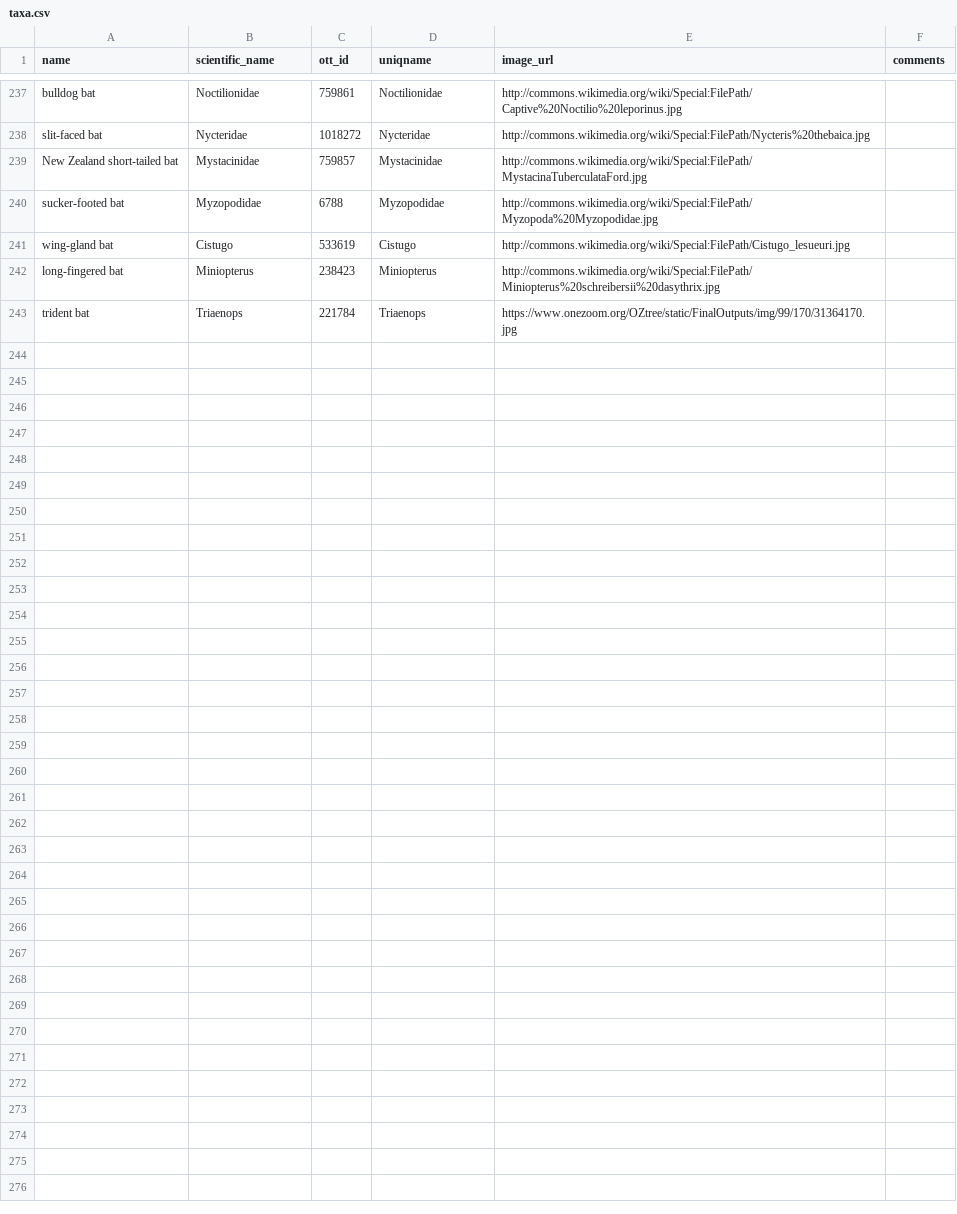
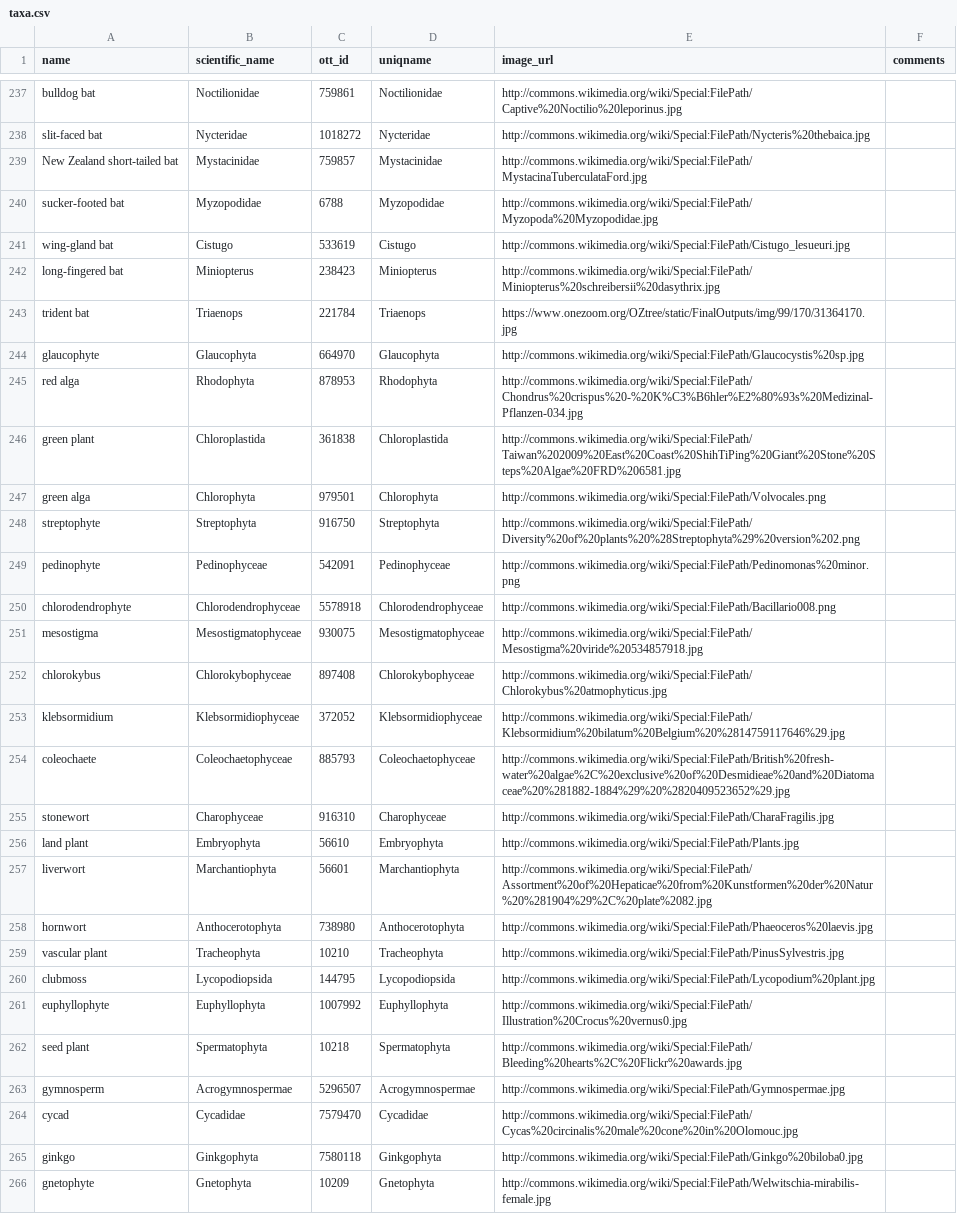
Before and after one commit to jacksonloper/catbunnyrailroad, a CSV file: taxa.csv, drawn as a sheet; only a part is shown, gaps mark what is left out; the diff names each change by its address in the sheet, - before the commit and + after, or states it on an @@ line.

```diff
--- a/taxa.csv
+++ b/taxa.csv
+row 244: glaucophyte | Glaucophyta | 664970 | Glaucophyta | http://commons.wikimedia.org/wiki/Special:FilePath/Glaucocystis%20sp.jpg
+row 245: red alga | Rhodophyta | 878953 | Rhodophyta | http://commons.wikimedia.org/wiki/Special:FilePath/Chondrus%20crispus%20-%20K%C3%B6hler%E2%80%93s%20Medizinal-Pflanzen-034.jpg
+row 246: green plant | Chloroplastida | 361838 | Chloroplastida | http://commons.wikimedia.org/wiki/Special:FilePath/Taiwan%202009%20East%20Coast%20ShihTiPing%20Giant%20Stone%20Steps%20Algae%20FRD%206581.jpg
+row 247: green alga | Chlorophyta | 979501 | Chlorophyta | http://commons.wikimedia.org/wiki/Special:FilePath/Volvocales.png
+row 248: streptophyte | Streptophyta | 916750 | Streptophyta | http://commons.wikimedia.org/wiki/Special:FilePath/Diversity%20of%20plants%20%28Streptophyta%29%20version%202.png
+row 249: pedinophyte | Pedinophyceae | 542091 | Pedinophyceae | http://commons.wikimedia.org/wiki/Special:FilePath/Pedinomonas%20minor.png
+row 250: chlorodendrophyte | Chlorodendrophyceae | 5578918 | Chlorodendrophyceae | http://commons.wikimedia.org/wiki/Special:FilePath/Bacillario008.png
+row 251: mesostigma | Mesostigmatophyceae | 930075 | Mesostigmatophyceae | http://commons.wikimedia.org/wiki/Special:FilePath/Mesostigma%20viride%20534857918.jpg
+row 252: chlorokybus | Chlorokybophyceae | 897408 | Chlorokybophyceae | http://commons.wikimedia.org/wiki/Special:FilePath/Chlorokybus%20atmophyticus.jpg
+row 253: klebsormidium | Klebsormidiophyceae | 372052 | Klebsormidiophyceae | http://commons.wikimedia.org/wiki/Special:FilePath/Klebsormidium%20bilatum%20Belgium%20%2814759117646%29.jpg
+row 254: coleochaete | Coleochaetophyceae | 885793 | Coleochaetophyceae | http://commons.wikimedia.org/wiki/Special:FilePath/British%20fresh-water%20algae%2C%20exclusive%20of%20Desmidieae%20and%20Diatomaceae%20%281882-1884%29%20%2820409523652%29.jpg
+row 255: stonewort | Charophyceae | 916310 | Charophyceae | http://commons.wikimedia.org/wiki/Special:FilePath/CharaFragilis.jpg
+row 256: land plant | Embryophyta | 56610 | Embryophyta | http://commons.wikimedia.org/wiki/Special:FilePath/Plants.jpg
+row 257: liverwort | Marchantiophyta | 56601 | Marchantiophyta | http://commons.wikimedia.org/wiki/Special:FilePath/Assortment%20of%20Hepaticae%20from%20Kunstformen%20der%20Natur%20%281904%29%2C%20plate%2082.jpg
+row 258: hornwort | Anthocerotophyta | 738980 | Anthocerotophyta | http://commons.wikimedia.org/wiki/Special:FilePath/Phaeoceros%20laevis.jpg
+row 259: vascular plant | Tracheophyta | 10210 | Tracheophyta | http://commons.wikimedia.org/wiki/Special:FilePath/PinusSylvestris.jpg
+row 260: clubmoss | Lycopodiopsida | 144795 | Lycopodiopsida | http://commons.wikimedia.org/wiki/Special:FilePath/Lycopodium%20plant.jpg
+row 261: euphyllophyte | Euphyllophyta | 1007992 | Euphyllophyta | http://commons.wikimedia.org/wiki/Special:FilePath/Illustration%20Crocus%20vernus0.jpg
+row 262: seed plant | Spermatophyta | 10218 | Spermatophyta | http://commons.wikimedia.org/wiki/Special:FilePath/Bleeding%20hearts%2C%20Flickr%20awards.jpg
+row 263: gymnosperm | Acrogymnospermae | 5296507 | Acrogymnospermae | http://commons.wikimedia.org/wiki/Special:FilePath/Gymnospermae.jpg
+row 264: cycad | Cycadidae | 7579470 | Cycadidae | http://commons.wikimedia.org/wiki/Special:FilePath/Cycas%20circinalis%20male%20cone%20in%20Olomouc.jpg
+row 265: ginkgo | Ginkgophyta | 7580118 | Ginkgophyta | http://commons.wikimedia.org/wiki/Special:FilePath/Ginkgo%20biloba0.jpg
+row 266: gnetophyte | Gnetophyta | 10209 | Gnetophyta | http://commons.wikimedia.org/wiki/Special:FilePath/Welwitschia-mirabilis-female.jpg
```
Also changed, not shown: 2 other files.
